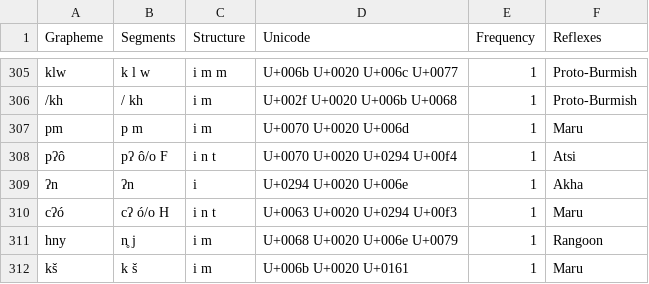
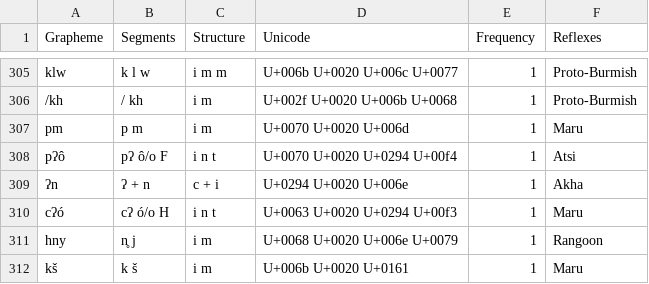
Before and after one commit to digling/burmish, a TSV file: datasets/Burling1967/orthography.tsv, drawn as a sheet; only a part is shown, gaps mark what is left out.

Commit message:
Update orthography.tsv

```diff
--- a/datasets/Burling1967/orthography.tsv
+++ b/datasets/Burling1967/orthography.tsv
@@ -308,3 +308,3 @@ pm	p m	i m	U+0070 U+0020 U+006d	1	Maru
 pʔô	pʔ ô/o F	i n t	U+0070 U+0020 U+0294 U+00f4	1	Atsi
-ʔn	ʔn	i	U+0294 U+0020 U+006e	1	Akha
+ʔn	ʔ + n	c + i	U+0294 U+0020 U+006e	1	Akha
 cʔó	cʔ ó/o H	i n t	U+0063 U+0020 U+0294 U+00f3	1	Maru
```
